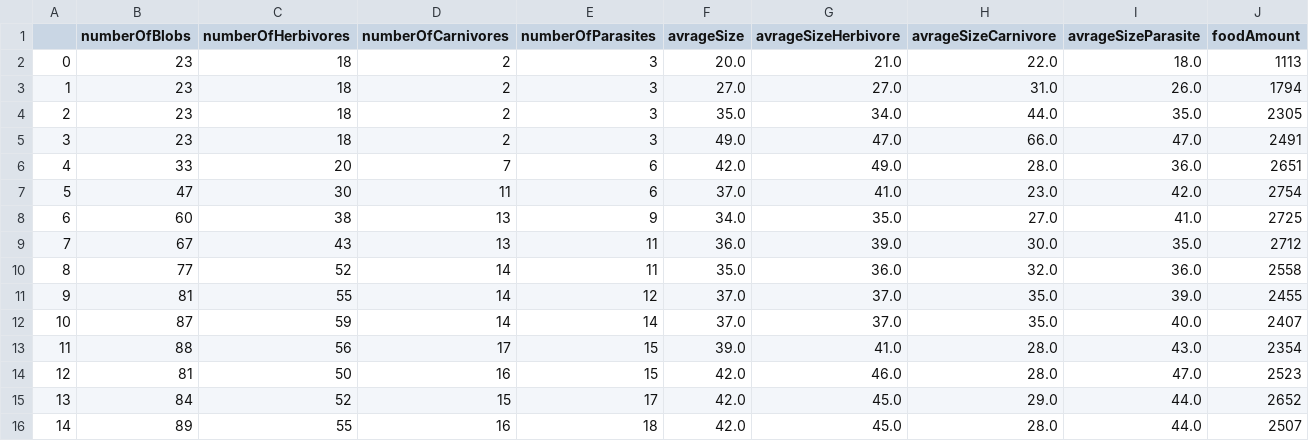
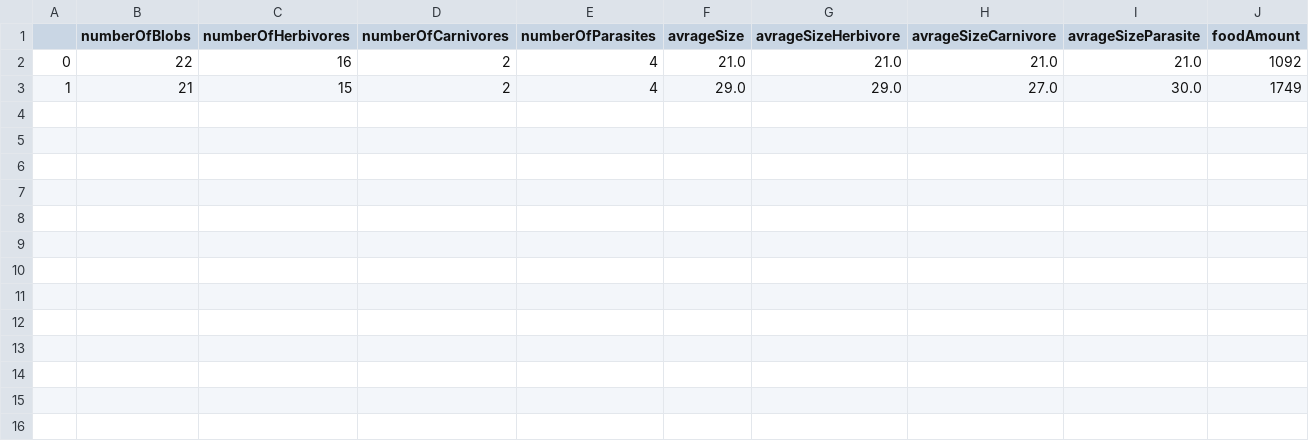
Before and after one commit to Sebbben/BlobLandsSim, a CSV file: blobData.csv, drawn as a sheet.

```diff
--- a/blobData.csv
+++ b/blobData.csv
@@ -1,16 +1,3 @@
 ,numberOfBlobs,numberOfHerbivores,numberOfCarnivores,numberOfParasites,avrageSize,avrageSizeHerbivore,avrageSizeCarnivore,avrageSizeParasite,foodAmount
-0,23,18,2,3,20.0,21.0,22.0,18.0,1113
-1,23,18,2,3,27.0,27.0,31.0,26.0,1794
-2,23,18,2,3,35.0,34.0,44.0,35.0,2305
-3,23,18,2,3,49.0,47.0,66.0,47.0,2491
-4,33,20,7,6,42.0,49.0,28.0,36.0,2651
-5,47,30,11,6,37.0,41.0,23.0,42.0,2754
-6,60,38,13,9,34.0,35.0,27.0,41.0,2725
-7,67,43,13,11,36.0,39.0,30.0,35.0,2712
-8,77,52,14,11,35.0,36.0,32.0,36.0,2558
-9,81,55,14,12,37.0,37.0,35.0,39.0,2455
-10,87,59,14,14,37.0,37.0,35.0,40.0,2407
-11,88,56,17,15,39.0,41.0,28.0,43.0,2354
-12,81,50,16,15,42.0,46.0,28.0,47.0,2523
-13,84,52,15,17,42.0,45.0,29.0,44.0,2652
-14,89,55,16,18,42.0,45.0,28.0,44.0,2507
+0,22,16,2,4,21.0,21.0,21.0,21.0,1092
+1,21,15,2,4,29.0,29.0,27.0,30.0,1749
```
Also changed, not shown: 4 other files.
